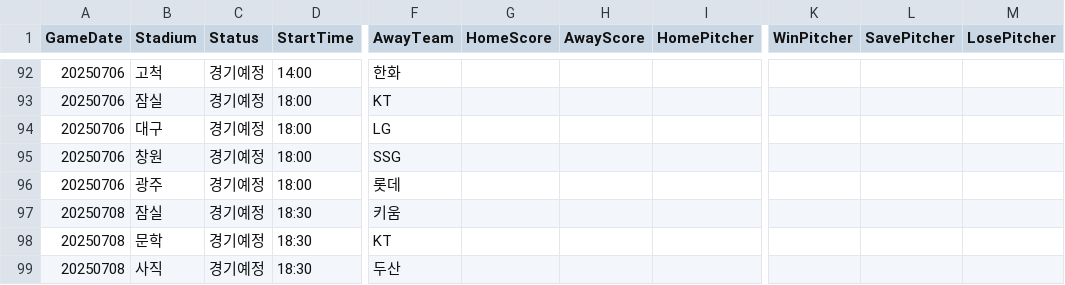
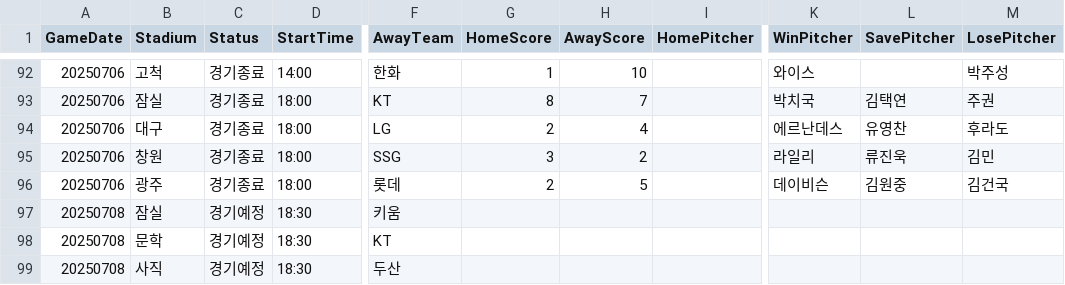
Before and after one commit to mol1week/1week, a CSV file: assets/data/kbo_games.csv, drawn as a sheet; only a part is shown, gaps mark what is left out; the diff covers the shown part only; the diff names each change by its address in the sheet, - before the commit and + after, or states it on an @@ line.

```diff
--- a/assets/data/kbo_games.csv
+++ b/assets/data/kbo_games.csv
-C92:C96 (Status): 경기예정
+C92:C96 (Status): 경기종료
-G92 (HomeScore): (empty)
+G92 (HomeScore): 1
-H92 (AwayScore): (empty)
+H92 (AwayScore): 10
-K92 (WinPitcher): (empty)
+K92 (WinPitcher): 와이스
-M92 (LosePitcher): (empty)
+M92 (LosePitcher): 박주성
-G93 (HomeScore): (empty)
+G93 (HomeScore): 8
-H93 (AwayScore): (empty)
+H93 (AwayScore): 7
-K93 (WinPitcher): (empty)
+K93 (WinPitcher): 박치국
-L93 (SavePitcher): (empty)
+L93 (SavePitcher): 김택연
-M93 (LosePitcher): (empty)
+M93 (LosePitcher): 주권
-G94 (HomeScore): (empty)
+G94 (HomeScore): 2
-H94 (AwayScore): (empty)
+H94 (AwayScore): 4
-K94 (WinPitcher): (empty)
+K94 (WinPitcher): 에르난데스
-L94 (SavePitcher): (empty)
+L94 (SavePitcher): 유영찬
-M94 (LosePitcher): (empty)
+M94 (LosePitcher): 후라도
-G95 (HomeScore): (empty)
+G95 (HomeScore): 3
-H95 (AwayScore): (empty)
+H95 (AwayScore): 2
-K95 (WinPitcher): (empty)
+K95 (WinPitcher): 라일리
-L95 (SavePitcher): (empty)
+L95 (SavePitcher): 류진욱
-M95 (LosePitcher): (empty)
+M95 (LosePitcher): 김민
-G96 (HomeScore): (empty)
+G96 (HomeScore): 2
-H96 (AwayScore): (empty)
+H96 (AwayScore): 5
-K96 (WinPitcher): (empty)
+K96 (WinPitcher): 데이비슨
-L96 (SavePitcher): (empty)
+L96 (SavePitcher): 김원중
-M96 (LosePitcher): (empty)
+M96 (LosePitcher): 김건국
```
Also changed, not shown: 37 edited cells elsewhere in this file, 5 other files.
